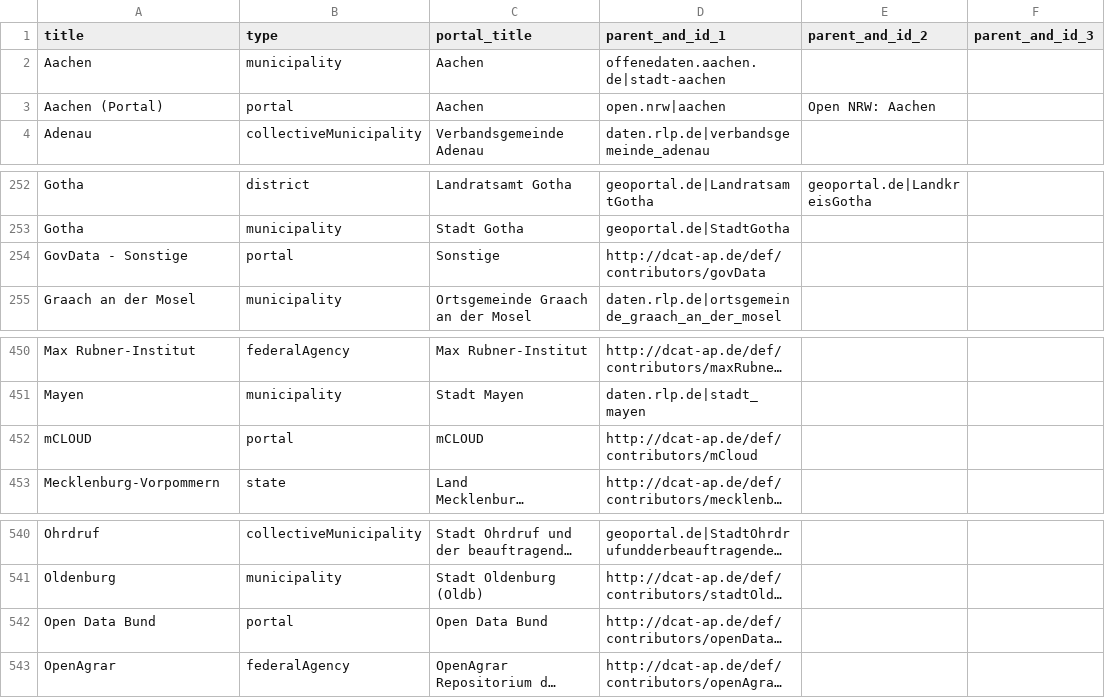
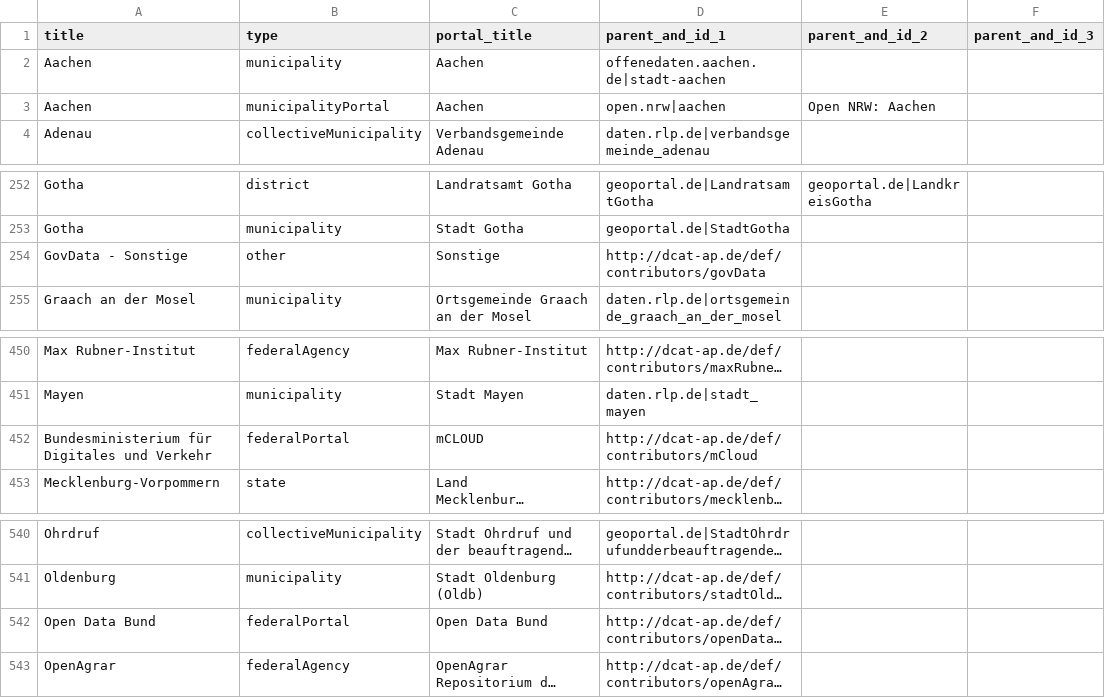
Before and after one commit to opendata-guru/govdata-monitor, a CSV file: data/opendataportals.de.csv, drawn as a sheet; only a part is shown, gaps mark what is left out; long unchanged cells end in …; the diff names each change by its address in the sheet, - before the commit and + after, or states it on an @@ line.

Commit message:
change type "portal" to specific ones

```diff
--- a/data/opendataportals.de.csv
+++ b/data/opendataportals.de.csv
-A3 (title): Aachen (Portal)
+A3 (title): Aachen
-B3 (type): portal
+B3 (type): municipalityPortal
-B254 (type): portal
+B254 (type): other
-A452 (title): mCLOUD
+A452 (title): Bundesministerium für Digitales und Verkehr
-B452 (type): portal
+B452 (type): federalPortal
-B542 (type): portal
+B542 (type): federalPortal
```
